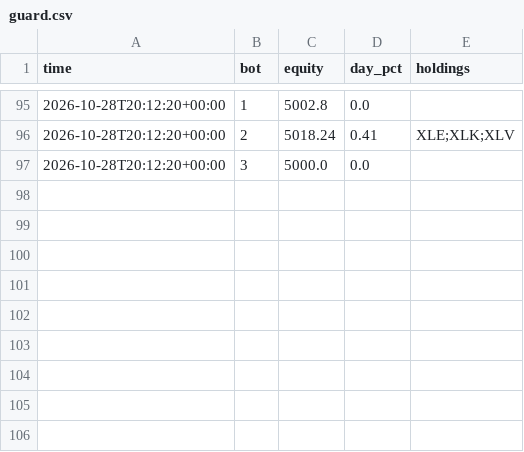
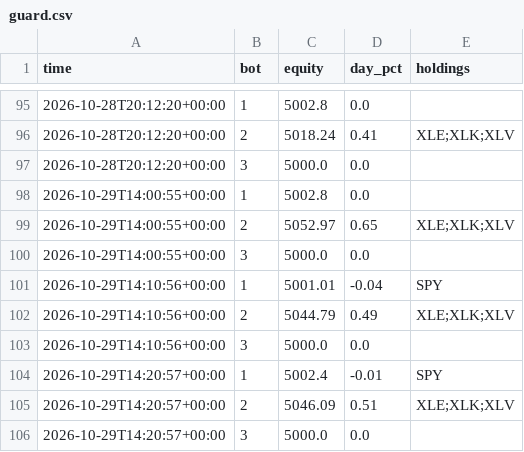
Before and after one commit to baseballbrayden13-crypto/Day-Trading-Bot, a CSV file: fleet_data/guard.csv, drawn as a sheet; only a part is shown, gaps mark what is left out.

```diff
--- a/fleet_data/guard.csv
+++ b/fleet_data/guard.csv
@@ -97 +97,10 @@ time,bot,equity,day_pct,holdings
 2026-10-28T20:12:20+00:00,3,5000.0,0.0,
+2026-10-29T14:00:55+00:00,1,5002.8,0.0,
+2026-10-29T14:00:55+00:00,2,5052.97,0.65,XLE;XLK;XLV
+2026-10-29T14:00:55+00:00,3,5000.0,0.0,
+2026-10-29T14:10:56+00:00,1,5001.01,-0.04,SPY
+2026-10-29T14:10:56+00:00,2,5044.79,0.49,XLE;XLK;XLV
+2026-10-29T14:10:56+00:00,3,5000.0,0.0,
+2026-10-29T14:20:57+00:00,1,5002.4,-0.01,SPY
+2026-10-29T14:20:57+00:00,2,5046.09,0.51,XLE;XLK;XLV
+2026-10-29T14:20:57+00:00,3,5000.0,0.0,
```
Also changed, not shown: 6 other files.
